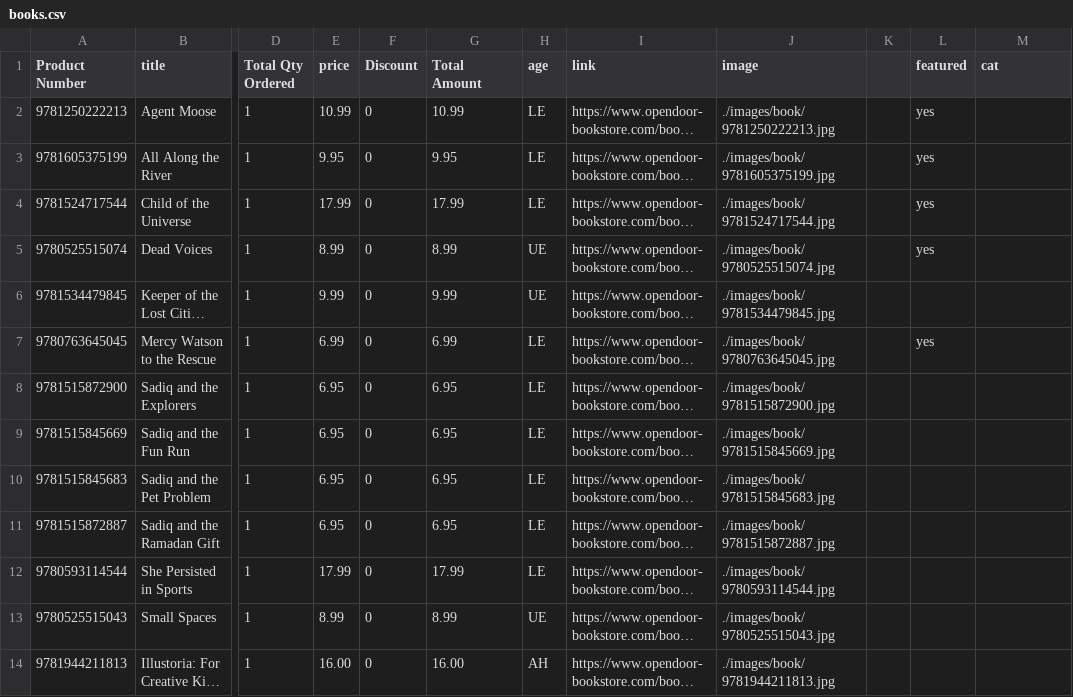
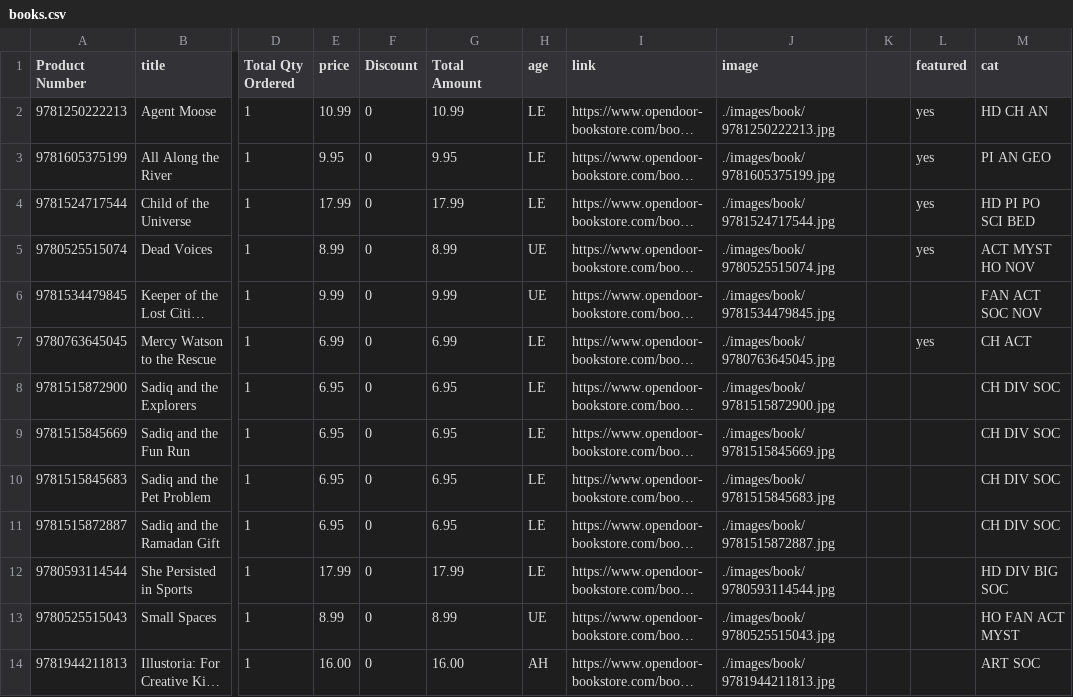
Before and after one commit to esteinborn/whmsbookfair, a CSV file: _data/books.csv, drawn as a sheet; only a part is shown, gaps mark what is left out; long unchanged cells end in …; the diff covers the shown part only; the diff names each change by its address in the sheet, - before the commit and + after, or states it on an @@ line.

```diff
--- a/_data/books.csv
+++ b/_data/books.csv
-M2 (cat): (empty)
+M2 (cat): HD CH AN
-M3 (cat): (empty)
+M3 (cat): PI AN GEO
-M4 (cat): (empty)
+M4 (cat): HD PI PO SCI BED
-M5 (cat): (empty)
+M5 (cat): ACT MYST HO NOV
-M6 (cat): (empty)
+M6 (cat): FAN ACT SOC NOV
-M7 (cat): (empty)
+M7 (cat): CH ACT
-M8:M11 (cat): (empty)
+M8:M11 (cat): CH DIV SOC
-M12 (cat): (empty)
+M12 (cat): HD DIV BIG SOC
-M13 (cat): (empty)
+M13 (cat): HO FAN ACT MYST
-M14 (cat): (empty)
+M14 (cat): ART SOC
```
Also changed, not shown: 13 added rows and 13 edited cells elsewhere in this file, _data/key.csv, 40 other files.
